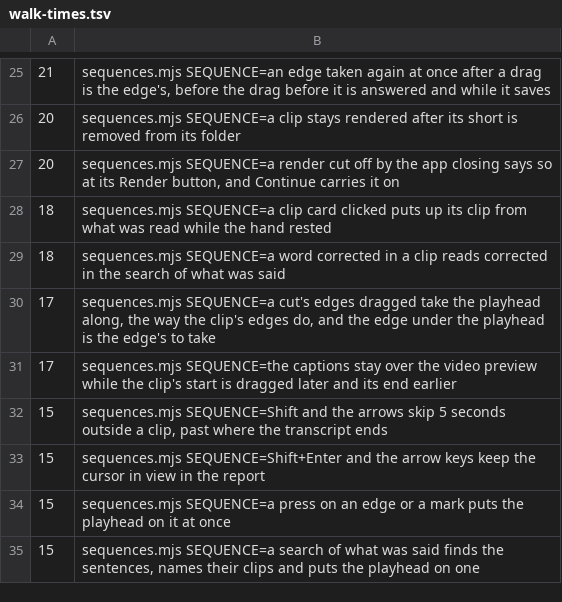
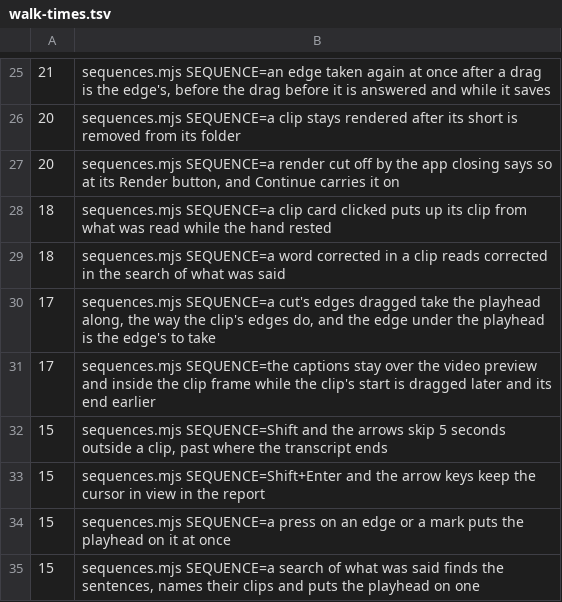
Before and after one commit to timmrkz/framefairy, a TSV file: frontend/preview/walks/walk-times.tsv, drawn as a sheet; only a part is shown, gaps mark what is left out.

```diff
--- a/frontend/preview/walks/walk-times.tsv
+++ b/frontend/preview/walks/walk-times.tsv
@@ -30,3 +30,3 @@
  17	sequences.mjs SEQUENCE=a cut's edges dragged take the playhead along, the way the clip's edges do, and the edge under the playhead is the edge's to take
- 17	sequences.mjs SEQUENCE=the captions stay over the video preview while the clip's start is dragged later and its end earlier
+ 17	sequences.mjs SEQUENCE=the captions stay over the video preview and inside the clip frame while the clip's start is dragged later and its end earlier
  15	sequences.mjs SEQUENCE=Shift and the arrows skip 5 seconds outside a clip, past where the transcript ends
```
Also changed, not shown: 20 other files.
